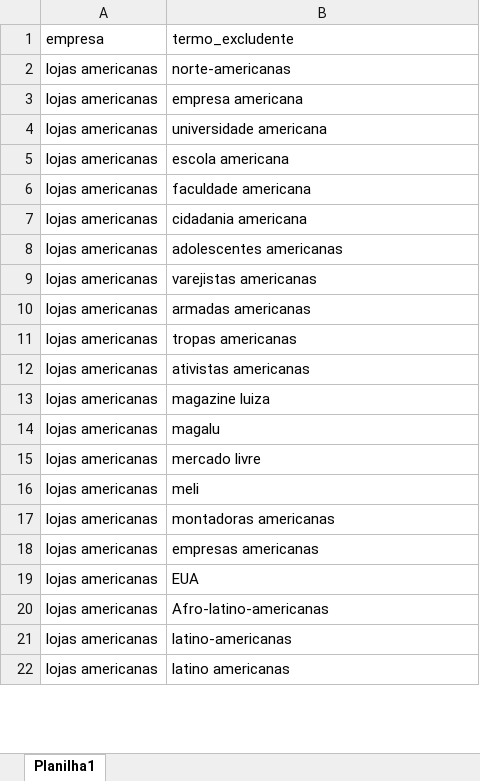
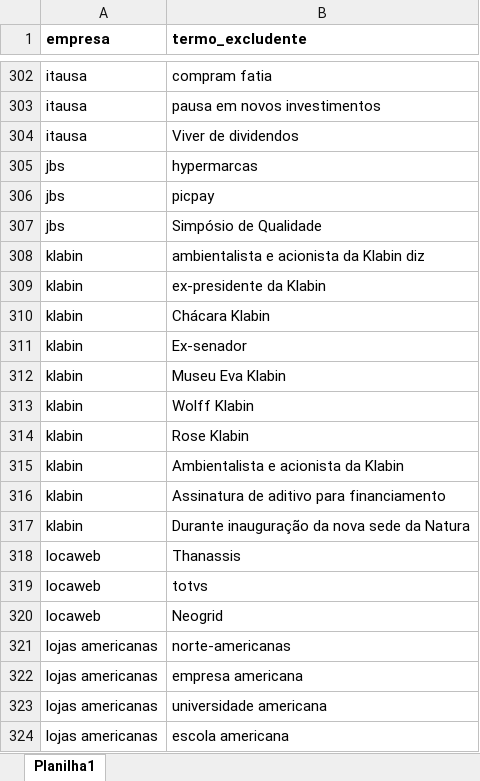
Before and after one commit to danielsaraivaleite/AnaliseSentimentoNoticiasESG, an Excel workbook: datasets/palavras_chave_excluir_empresa.xlsx, sheet Planilha1, drawn as a sheet; only a part is shown, gaps mark what is left out; the shorter side is filled out with more unchanged rows; values as stored, in another font and other column widths than the file's, no borders; the diff covers the shown part only; the diff names each change by its address in the sheet, - before the commit and + after, or states it on an @@ line.

```diff
--- a/datasets/palavras_chave_excluir_empresa.xlsx (sheet Planilha1)
+++ b/datasets/palavras_chave_excluir_empresa.xlsx (sheet Planilha1)
-A1:B1 bold: off
+A1:B1 bold: on
+row 302: itausa | compram fatia
+row 303: itausa | pausa em novos investimentos
+row 304: itausa | Viver de dividendos
+row 305: jbs | hypermarcas
+row 306: jbs | picpay
+row 307: jbs | Simpósio de Qualidade
+row 308: klabin | ambientalista e acionista da Klabin diz
+row 309: klabin | ex-presidente da Klabin
+row 310: klabin | Chácara Klabin
+row 311: klabin | Ex-senador
+row 312: klabin | Museu Eva Klabin
+row 313: klabin | Wolff Klabin
+row 314: klabin | Rose Klabin
+row 315: klabin | Ambientalista e acionista da Klabin
+row 316: klabin | Assinatura de aditivo para financiamento
+row 317: klabin | Durante inauguração da nova sede da Natura
+row 318: locaweb | Thanassis
+row 319: locaweb | totvs
+row 320: locaweb | Neogrid
```
Also changed, not shown: 497 added rows and 5 moved rows elsewhere in this sheet, datasets/EscoreMerco.xlsx, datasets/lista_empresas.xlsx, 16 other files.
